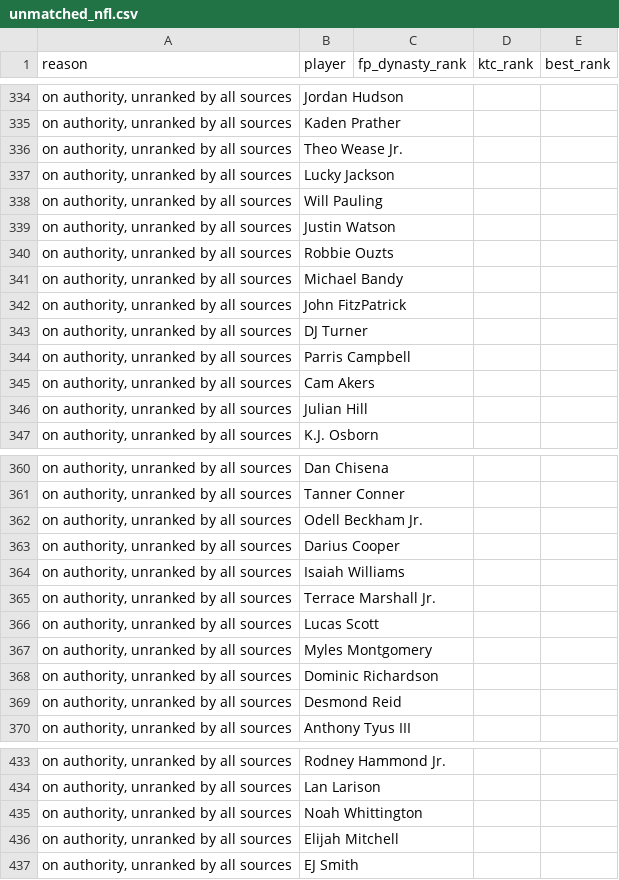
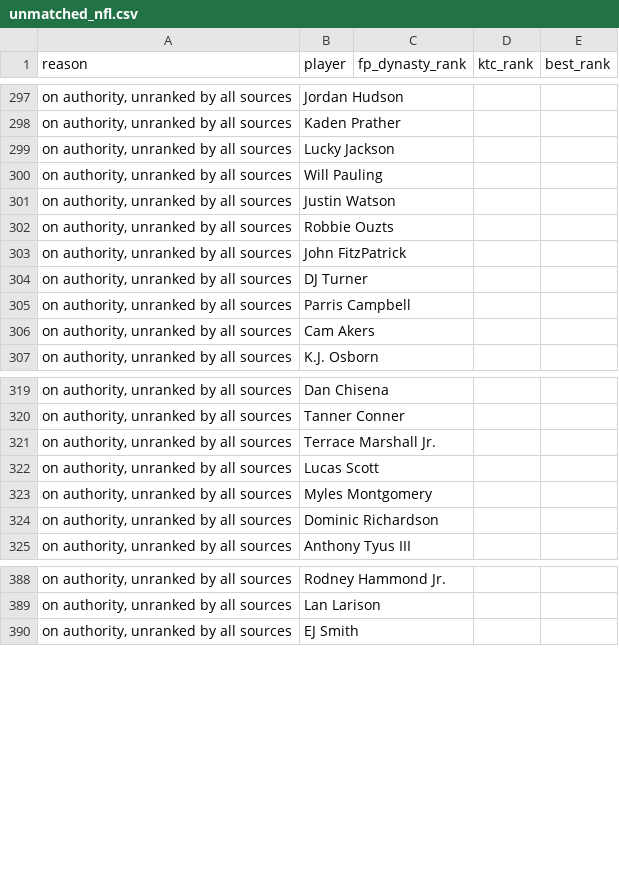
Before and after one commit to kyeill/dynasty, a CSV file: output/unmatched_nfl.csv, drawn as a sheet; only a part is shown, gaps mark what is left out; removed rows and columns are numbered as before the commit, all else as after; the diff covers the shown part only; the diff names each change by its address in the sheet, - before the commit and + after, or states it on an @@ line.

```diff
--- a/output/unmatched_nfl.csv
+++ b/output/unmatched_nfl.csv
-row 336: on authority, unranked by all sources | Theo Wease Jr.
-row 341: on authority, unranked by all sources | Michael Bandy
-row 346: on authority, unranked by all sources | Julian Hill
-row 362: on authority, unranked by all sources | Odell Beckham Jr.
-row 363: on authority, unranked by all sources | Darius Cooper
-row 364: on authority, unranked by all sources | Isaiah Williams
-row 369: on authority, unranked by all sources | Desmond Reid
-row 435: on authority, unranked by all sources | Noah Whittington
-row 436: on authority, unranked by all sources | Elijah Mitchell
```
Also changed, not shown: 9 added rows, 61 removed rows and 2 edited cells elsewhere in this file, lastgood/nfl_current.csv, lastgood/nfl_fp_dynasty.csv, 21 other files.
